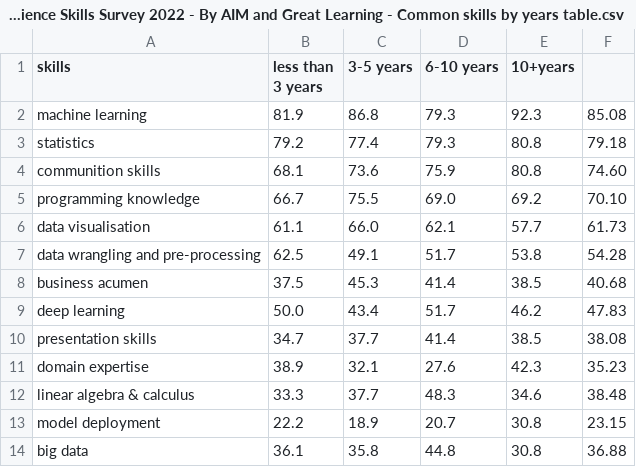
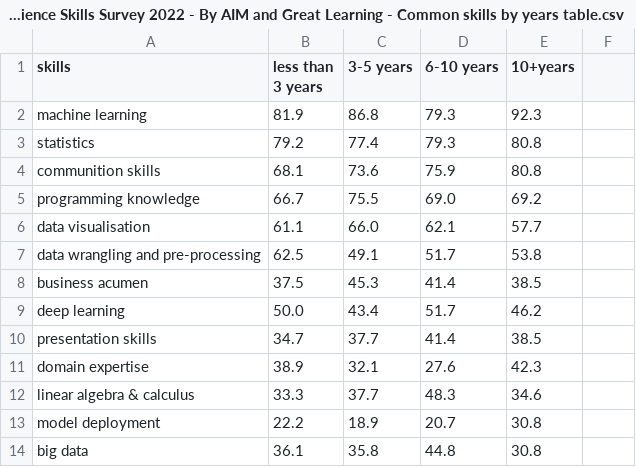
Before and after one commit to ZanetaP02/Project-3, a CSV file: Data Science Skills Survey 2022 - By AIM and Great Learning - Common skills by years table.csv, drawn as a sheet.

Commit message:
Update Data Science Skills Survey 2022 - By AIM and Great Learning - Common skills by years table.csv

```diff
--- a/Data Science Skills Survey 2022 - By AIM and Great Learning - Common skills by years table.csv
+++ b/Data Science Skills Survey 2022 - By AIM and Great Learning - Common skills by years table.csv
@@ -1,14 +1,14 @@
 skills,less than 3 years,3-5 years,6-10 years,10+years
-machine learning,81.9,86.8,79.3,92.3,85.08
-statistics,79.2,77.4,79.3,80.8,79.18
-communition skills,68.1,73.6,75.9,80.8,74.60
-programming knowledge,66.7,75.5,69.0,69.2,70.10
-data visualisation,61.1,66.0,62.1,57.7,61.73
-data wrangling and pre-processing,62.5,49.1,51.7,53.8,54.28
-business acumen,37.5,45.3,41.4,38.5,40.68
-deep learning,50.0,43.4,51.7,46.2,47.83
-presentation skills,34.7,37.7,41.4,38.5,38.08
-domain expertise,38.9,32.1,27.6,42.3,35.23
-linear algebra & calculus,33.3,37.7,48.3,34.6,38.48
-model deployment,22.2,18.9,20.7,30.8,23.15
-big data,36.1,35.8,44.8,30.8,36.88
+machine learning,81.9,86.8,79.3,92.3
+statistics,79.2,77.4,79.3,80.8,
+communition skills,68.1,73.6,75.9,80.8
+programming knowledge,66.7,75.5,69.0,69.2
+data visualisation,61.1,66.0,62.1,57.7
+data wrangling and pre-processing,62.5,49.1,51.7,53.8
+business acumen,37.5,45.3,41.4,38.5
+deep learning,50.0,43.4,51.7,46.2
+presentation skills,34.7,37.7,41.4,38.5
+domain expertise,38.9,32.1,27.6,42.3
+linear algebra & calculus,33.3,37.7,48.3,34.6
+model deployment,22.2,18.9,20.7,30.8
+big data,36.1,35.8,44.8,30.8
```
